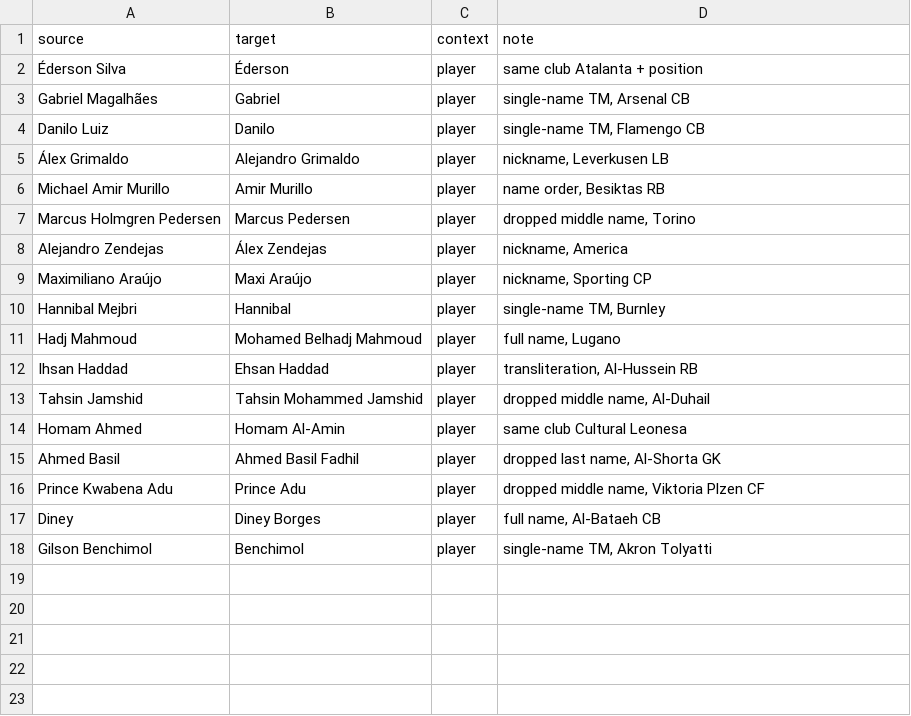
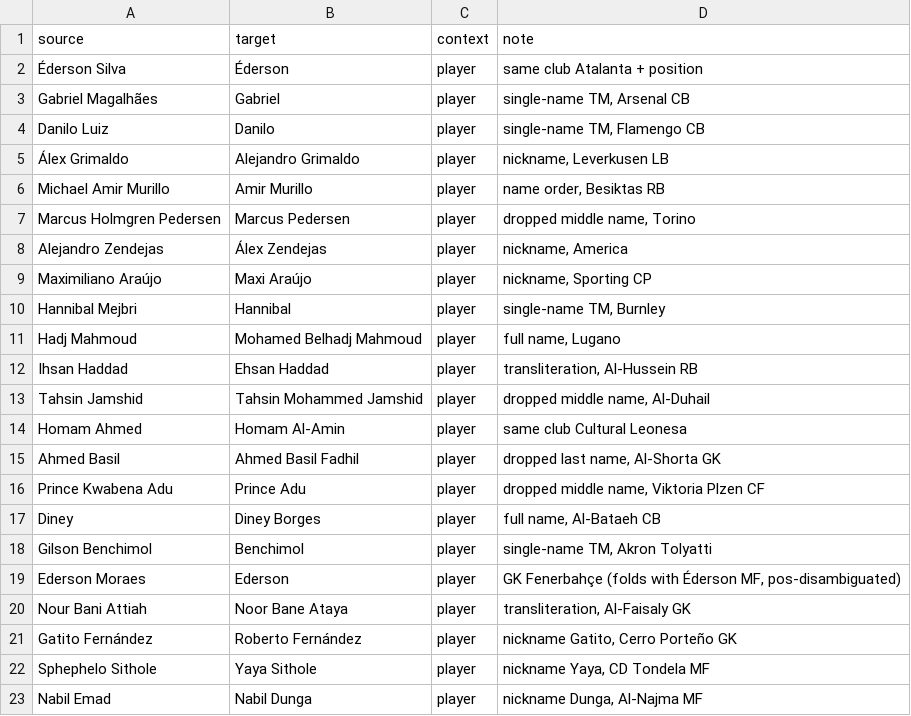
Before and after one commit to tj-chakravarthy/World-Cup-2026-Gap-Index, a CSV file: data/raw/name_overrides.csv, drawn as a sheet; the diff names each change by its address in the sheet, - before the commit and + after, or states it on an @@ line.

Commit message:
names: disambiguate market-value name collisions by position + 5 overrides
join_market_value kept one candidate per folded name, so two players who normalise to the
same key collided and the wrong value won (BRA 'Ederson' GK vs 'Éderson' MF). now keep all
collisions and pick the one whose position group matches the squad player; if still
ambiguous, leave unmatched (a wrong value is worse than a missing one). +5 recovered
overrides (Ederson Moraes, Gatito Fernández, ...); remaining ~135 are genuinely absent from
Transfermarkt snapshots (Neymar, Neuer, ...) or namesake traps — characterised, not
mysterious. 1099/1248 matched. 2 tests.

```diff
--- a/data/raw/name_overrides.csv
+++ b/data/raw/name_overrides.csv
+row 19: Ederson Moraes | Ederson | player | GK Fenerbahçe (folds with Éderson MF, pos-disambiguated)
+row 20: Nour Bani Attiah | Noor Bane Ataya | player | transliteration, Al-Faisaly GK
+row 21: Gatito Fernández | Roberto Fernández | player | nickname Gatito, Cerro Porteño GK
+row 22: Sphephelo Sithole | Yaya Sithole | player | nickname Yaya, CD Tondela MF
+row 23: Nabil Emad | Nabil Dunga | player | nickname Dunga, Al-Najma MF
```
Also changed, not shown: 2 other files.
